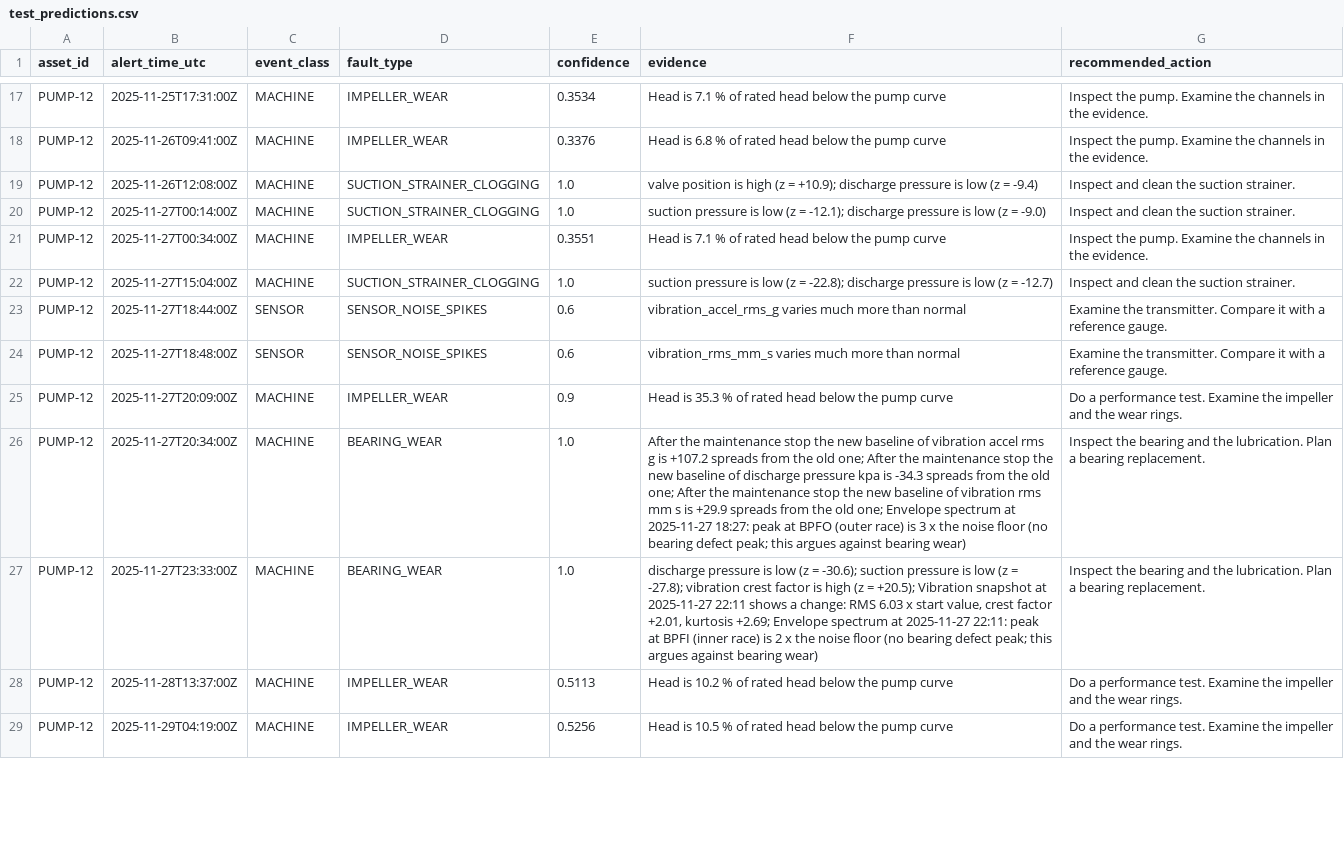
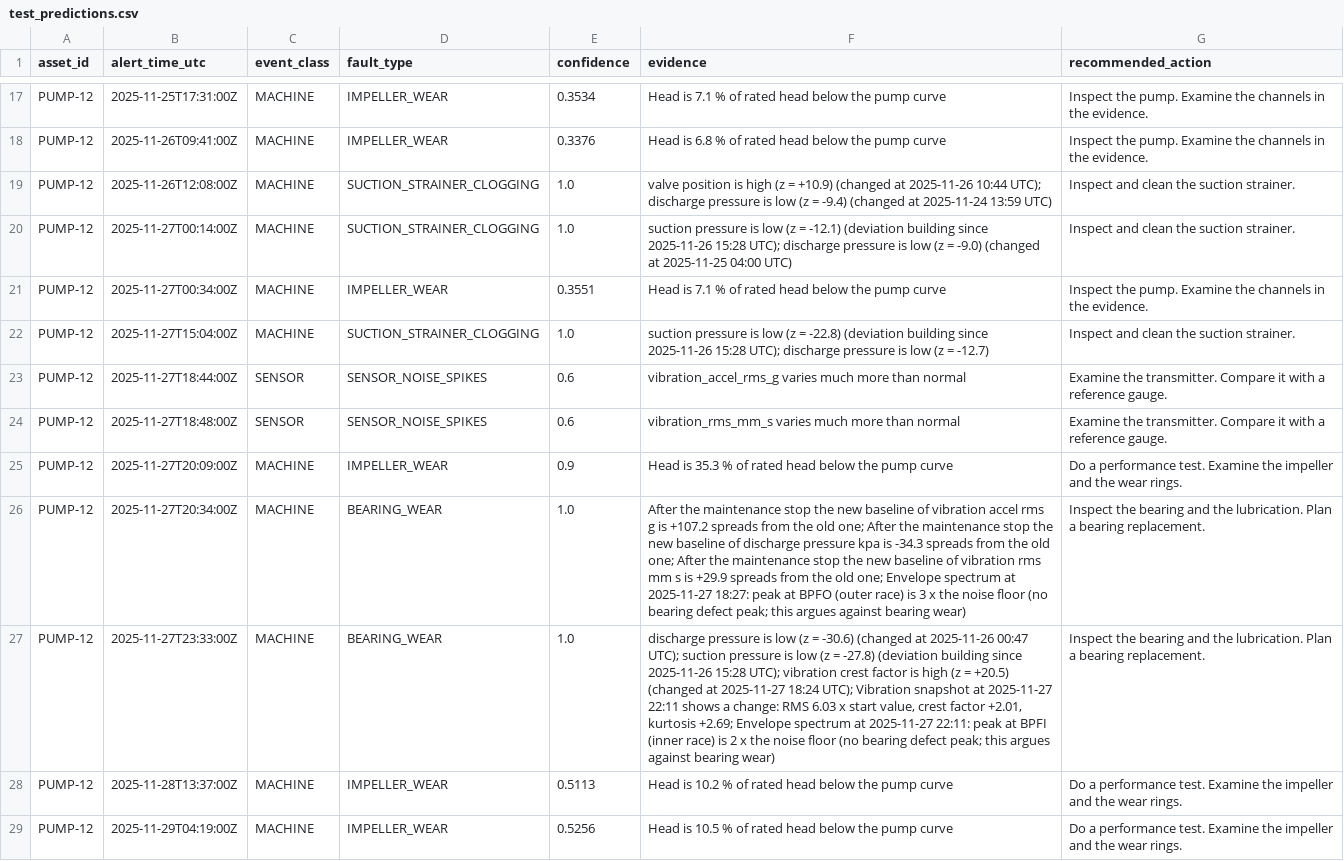
Before and after one commit to Keliaa/uncandtheboys, a CSV file: pump-assist/results/test_predictions.csv, drawn as a sheet; only a part is shown, gaps mark what is left out; the diff covers the shown part only; the diff names each change by its address in the sheet, - before the commit and + after, or states it on an @@ line.

```diff
--- a/pump-assist/results/test_predictions.csv
+++ b/pump-assist/results/test_predictions.csv
-F19 (evidence): …(z = +10.9); discharge pressure is low (z = -9.4)
+F19 (evidence): …(z = +10.9) (changed at 2025-11-26 10:44 UTC); discharge pressure is low (z = -9.4) (changed at 2025-11-24 13:59 UTC)
-F20 (evidence): …(z = -12.1); discharge pressure is low (z = -9.0)
+F20 (evidence): …(z = -12.1) (deviation building since 2025-11-26 15:28 UTC); discharge pressure is low (z = -9.0) (changed at 2025-11-25 04:00 UTC)
-F22 (evidence): …(z = -22.8); discharge pressure…
+F22 (evidence): …(z = -22.8) (deviation building since 2025-11-26 15:28 UTC); discharge pressure…
-F27 (evidence): …(z = -30.6); suction pressure is low (z = -27.8); vibration crest factor is high (z = +20.5); Vibration snapshot…
+F27 (evidence): …(z = -30.6) (changed at 2025-11-26 00:47 UTC); suction pressure is low (z = -27.8) (deviation building since 2025-11-26 15:28 UTC); vibration crest factor is high (z = +20.5) (changed at 2025-11-27 18:24 UTC); Vibration snapshot…
```
Also changed, not shown: 8 edited cells elsewhere in this file, 19 other files.
